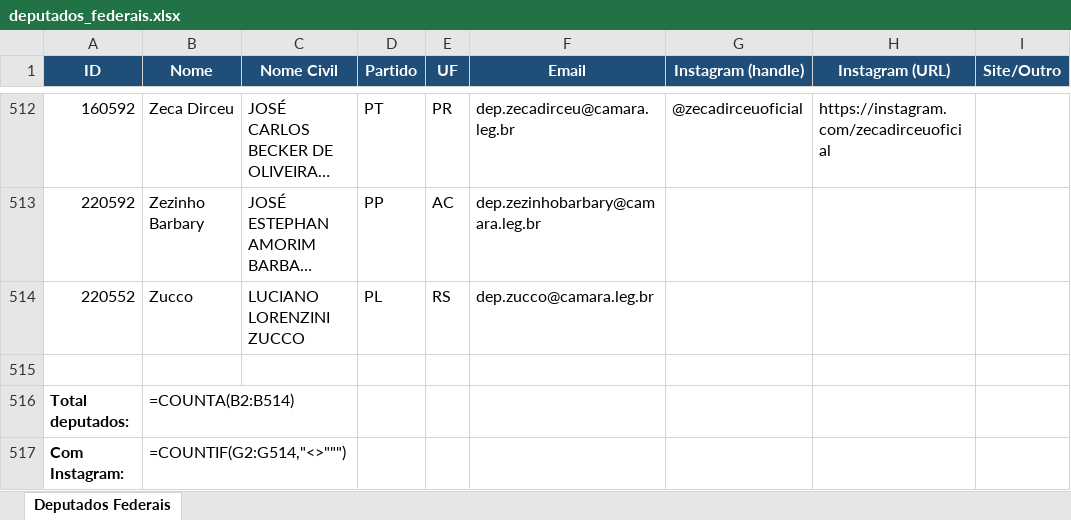
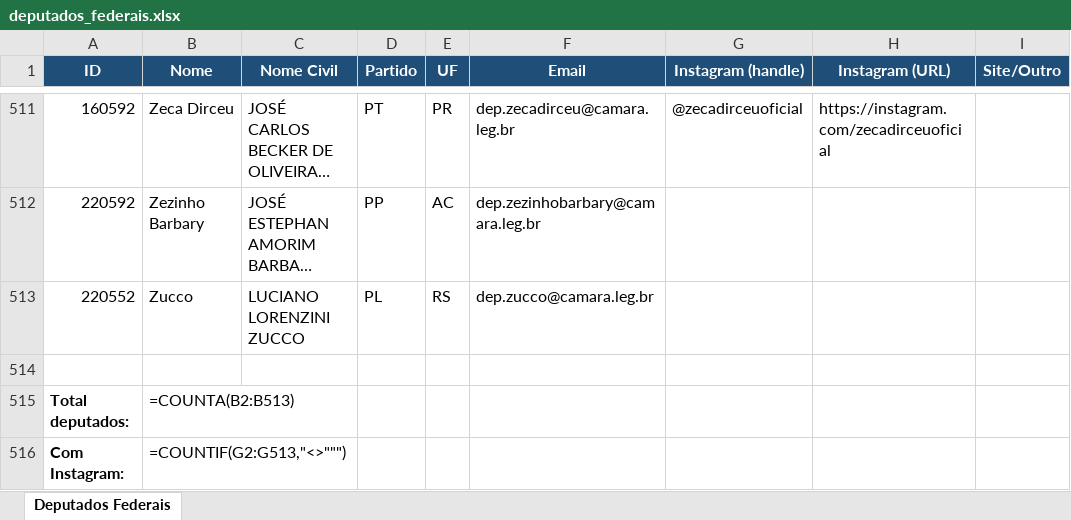
Before and after one commit to philipeassessoria-lgtm/monitor-deputados, an Excel workbook: deputados_federais.xlsx, sheet Deputados Federais, drawn as a sheet; only a part is shown, gaps mark what is left out; long unchanged cells end in …; values as stored, in another font and other column widths than the file's, no borders; formulas without a stored value are shown as written; addresses are those after the commit; the diff covers the shown part only; the diff names each change by its address in the sheet, - before the commit and + after, or states it on an @@ line.

```diff
--- a/deputados_federais.xlsx (sheet Deputados Federais)
+++ b/deputados_federais.xlsx (sheet Deputados Federais)
-B515 (Nome): =COUNTA(B2:B514)
+B515 (Nome): =COUNTA(B2:B513)
-B516 (Nome): =COUNTIF(G2:G514,"<>""")
+B516 (Nome): =COUNTIF(G2:G513,"<>""")
```
Also changed, not shown: 2 added rows and 3 removed rows elsewhere in this sheet, deputados_estaduais.xlsx, 1 other file.
